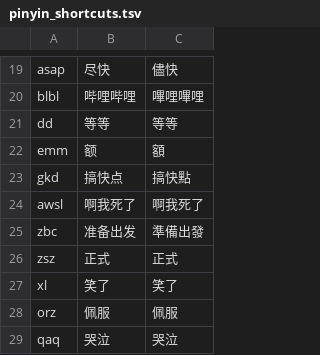
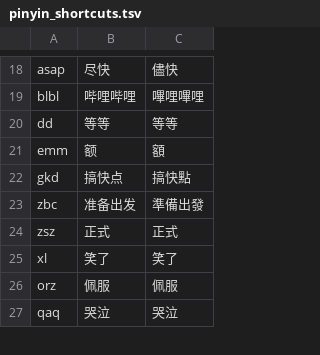
Before and after one commit to nano-rex/min-keyboard, a TSV file: android/app/src/main/assets/pinyin_shortcuts.tsv, drawn as a sheet; only a part is shown, gaps mark what is left out; the diff covers the shown part only.

```diff
--- a/android/app/src/main/assets/pinyin_shortcuts.tsv
+++ b/android/app/src/main/assets/pinyin_shortcuts.tsv
@@ -23,3 +22,2 @@ emm	额	額
 gkd	搞快点	搞快點
-awsl	啊我死了	啊我死了
 zbc	准备出发	準備出發
```
Also changed, not shown: 22 added rows and 2 removed rows elsewhere in this file, android/app/src/main/assets/english_shortcuts.tsv, 7 other files.
